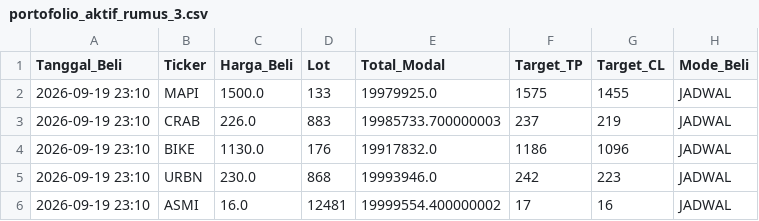
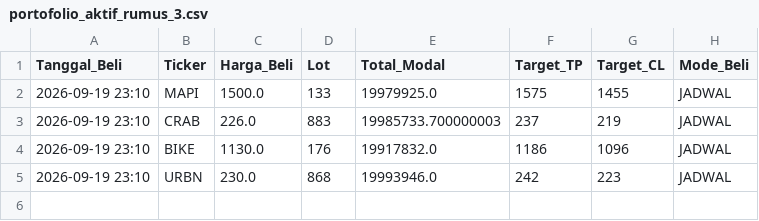
Before and after one commit to muhammadekonugroho4-spec/Web-Screening, a CSV file: Database/portofolio_aktif_rumus_3.csv, drawn as a sheet.

```diff
--- a/Database/portofolio_aktif_rumus_3.csv
+++ b/Database/portofolio_aktif_rumus_3.csv
@@ -5,2 +5 @@ Tanggal_Beli,Ticker,Harga_Beli,Lot,Total_Modal,Target_TP,Target_CL,Mode_Beli
 2026-09-19 23:10,URBN,230.0,868,19993946.0,242,223,JADWAL
-2026-09-19 23:10,ASMI,16.0,12481,19999554.400000002,17,16,JADWAL
```
Also changed, not shown: Database/hasil_screener.csv, Database/portofolio_aktif_rumus_4.csv, 1 other file.
